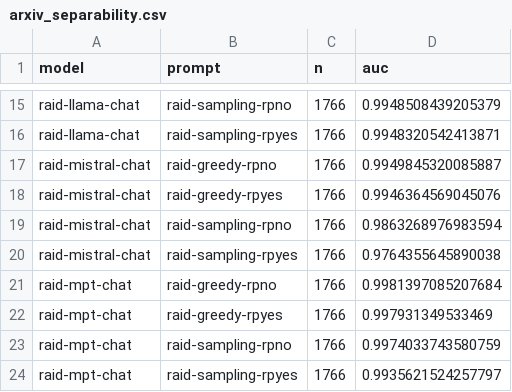
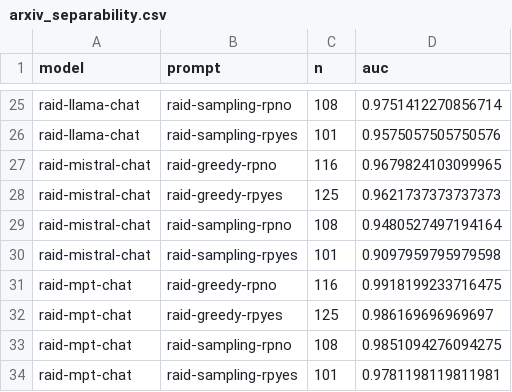
Before and after one commit to NatikChhabra/Sounding-Like-Which-AI, a CSV file: results/arxiv_separability.csv, drawn as a sheet; only a part is shown, gaps mark what is left out; addresses are those after the commit; the diff covers the shown part only; the diff names each change by its address in the sheet, - before the commit and + after, or states it on an @@ line.

```diff
--- a/results/arxiv_separability.csv
+++ b/results/arxiv_separability.csv
-C25 (n): 1766
+C25 (n): 108
-D25 (auc): 0.9948508439205379
+D25 (auc): 0.9751412270856714
-C26 (n): 1766
+C26 (n): 101
-D26 (auc): 0.9948320542413871
+D26 (auc): 0.9575057505750576
-C27 (n): 1766
+C27 (n): 116
-D27 (auc): 0.9949845320085887
+D27 (auc): 0.9679824103099965
-C28 (n): 1766
+C28 (n): 125
-D28 (auc): 0.9946364569045076
+D28 (auc): 0.9621737373737373
-C29 (n): 1766
+C29 (n): 108
-D29 (auc): 0.9863268976983594
+D29 (auc): 0.9480527497194164
-C30 (n): 1766
+C30 (n): 101
-D30 (auc): 0.9764355645890038
+D30 (auc): 0.9097959795979598
-C31 (n): 1766
+C31 (n): 116
-D31 (auc): 0.9981397085207684
+D31 (auc): 0.9918199233716475
-C32 (n): 1766
+C32 (n): 125
-D32 (auc): 0.997931349533469
+D32 (auc): 0.986169696969697
-C33 (n): 1766
+C33 (n): 108
-D33 (auc): 0.9974033743580759
+D33 (auc): 0.9851094276094275
-C34 (n): 1766
+C34 (n): 101
-D34 (auc): 0.9935621524257797
+D34 (auc): 0.9781198119811981
```
Also changed, not shown: 10 added rows and 22 edited cells elsewhere in this file, results/arxiv_features_human_typical.csv, results/arxiv_features_llm_typical.csv, 1 other file.
